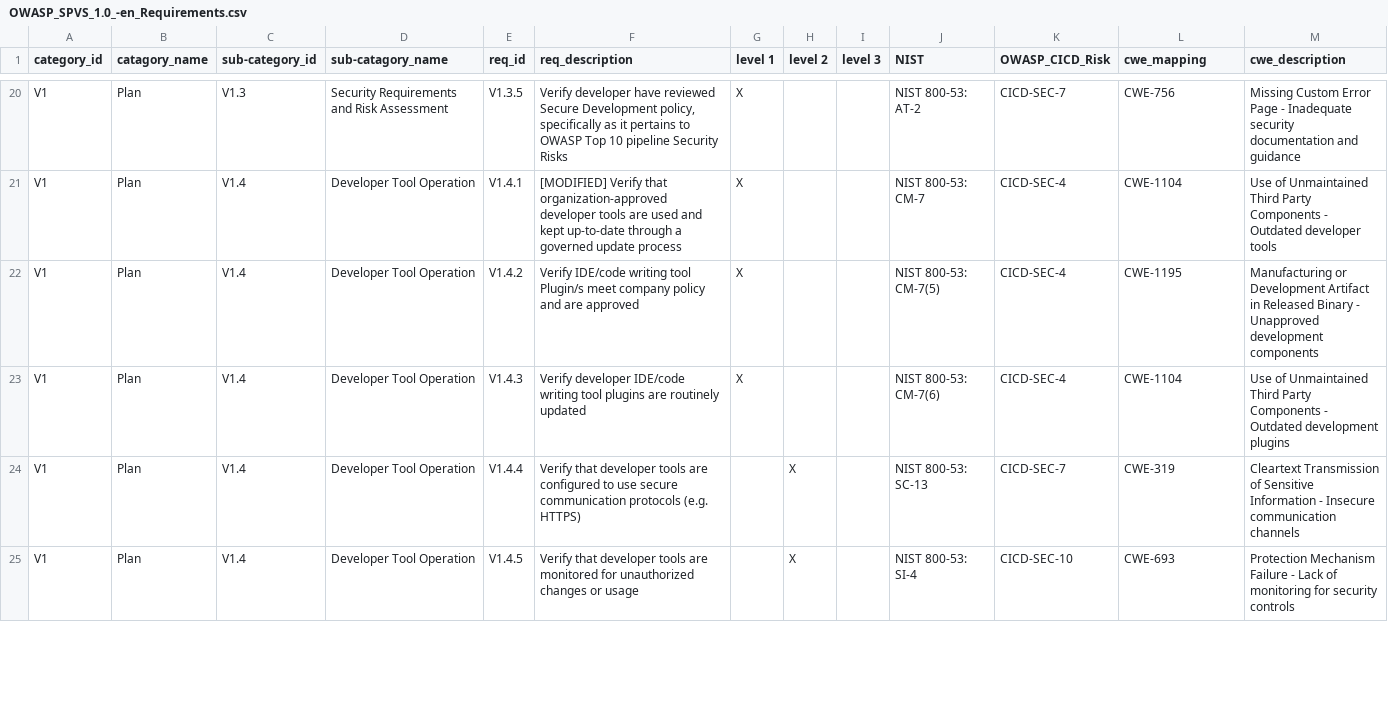
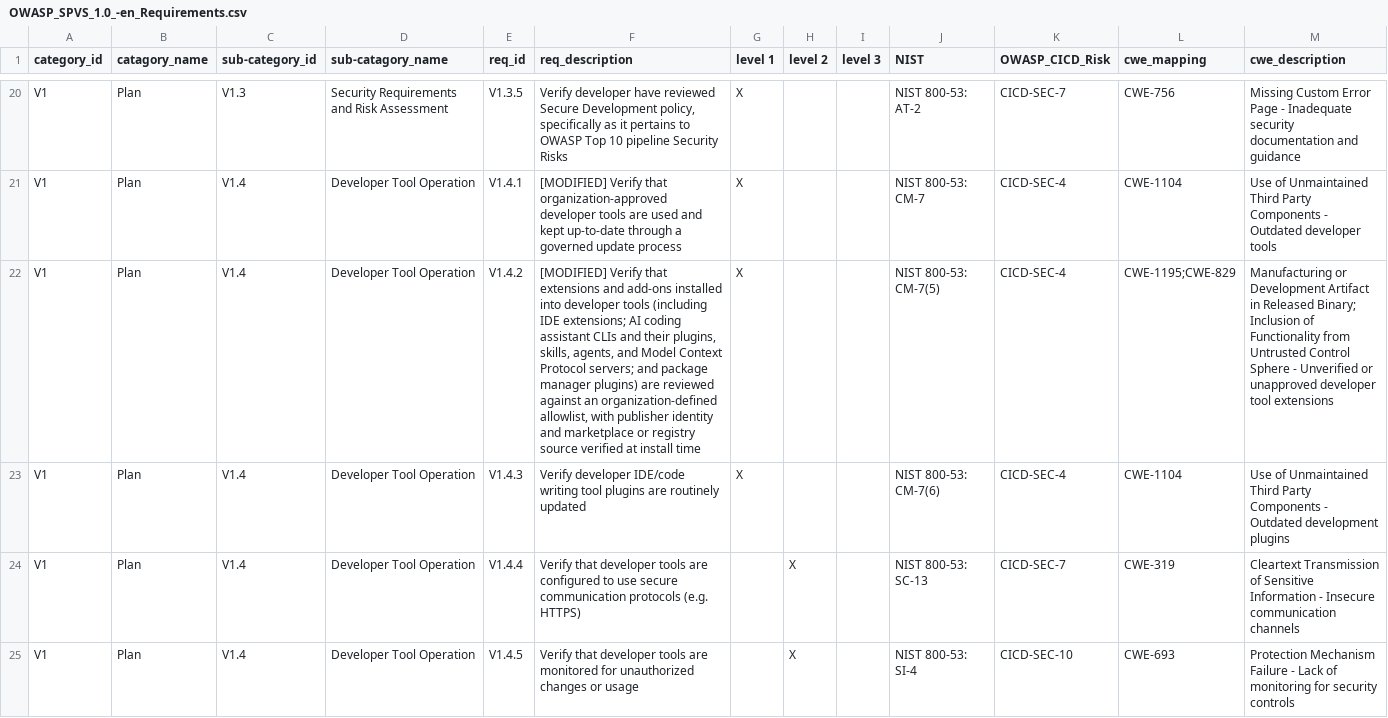
Before and after one commit to OWASP/www-project-spvs, a CSV file: 1.5/OWASP_SPVS_1.0_-en_Requirements.csv, drawn as a sheet; only a part is shown, gaps mark what is left out; the diff names each change by its address in the sheet, - before the commit and + after, or states it on an @@ line.

Commit message:
doc: align vocabulary, specify what approval is, and update CWE mapping
V1.4.2 [MODIFIED]:
- Broadens scope from IDE plugins to extensions and add-ons across the
  developer toolchain.
- Replaces undefined "approved" with organisation-defined allowlist.
- Adds publisher identity and marketplace or registry source verification
  at install time, addressing cloned-publisher-namespace patterns.
- Adds CWE-829.

```diff
--- a/1.5/OWASP_SPVS_1.0_-en_Requirements.csv
+++ b/1.5/OWASP_SPVS_1.0_-en_Requirements.csv
-F22 (req_description): Verify IDE/code writing tool Plugin/s meet company policy and are approved
+F22 (req_description): [MODIFIED] Verify that extensions and add-ons installed into developer tools (including IDE extensions; AI coding assistant CLIs and their plugins, skills, agents, and Model Context Protocol servers; and package manager plugins) are reviewed against an organization-defined allowlist, with publisher identity and marketplace or registry source verified at install time
-L22 (cwe_mapping): CWE-1195
+L22 (cwe_mapping): CWE-1195;CWE-829
-M22 (cwe_description): …in Released Binary - Unapproved development components
+M22 (cwe_description): …in Released Binary; Inclusion of Functionality from Untrusted Control Sphere - Unverified or unapproved developer tool extensions
```
